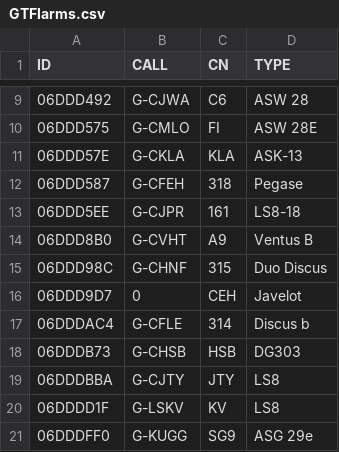
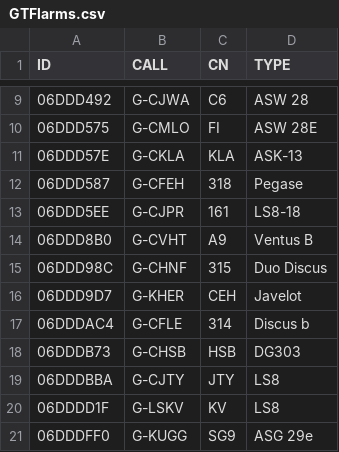
Before and after one commit to scorer/contestants, a CSV file: GTFlarms.csv, drawn as a sheet; only a part is shown, gaps mark what is left out.

Commit message:
Update GTFlarms.csv

```diff
--- a/GTFlarms.csv
+++ b/GTFlarms.csv
@@ -15,3 +15,3 @@ ID,CALL,CN,TYPE
 06DDD98C,G-CHNF,315,Duo Discus
-06DDD9D7,0,CEH,Javelot
+06DDD9D7,G-KHER,CEH,Javelot
 06DDDAC4,G-CFLE,314,Discus b
```
